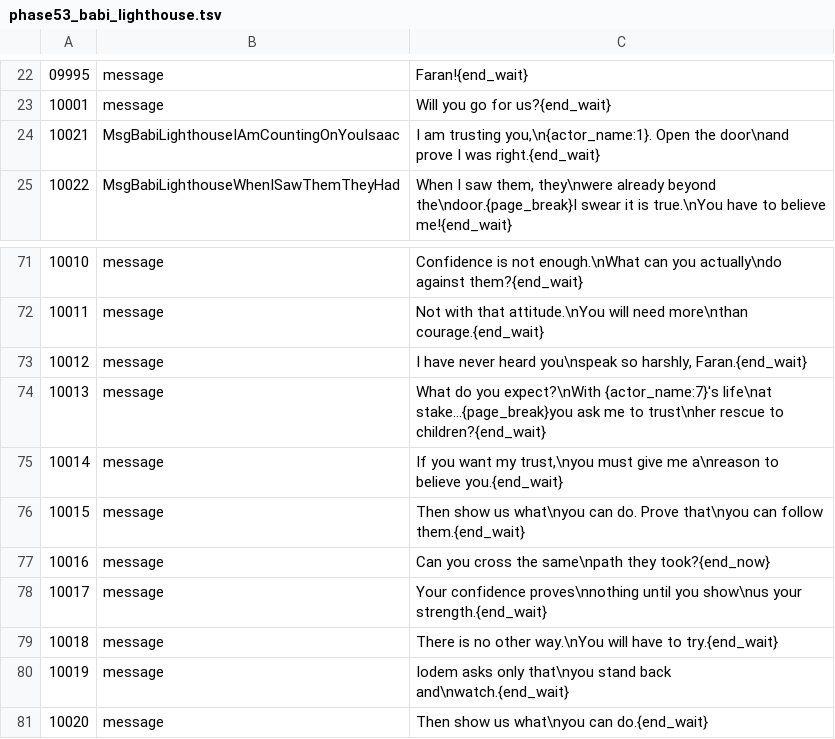
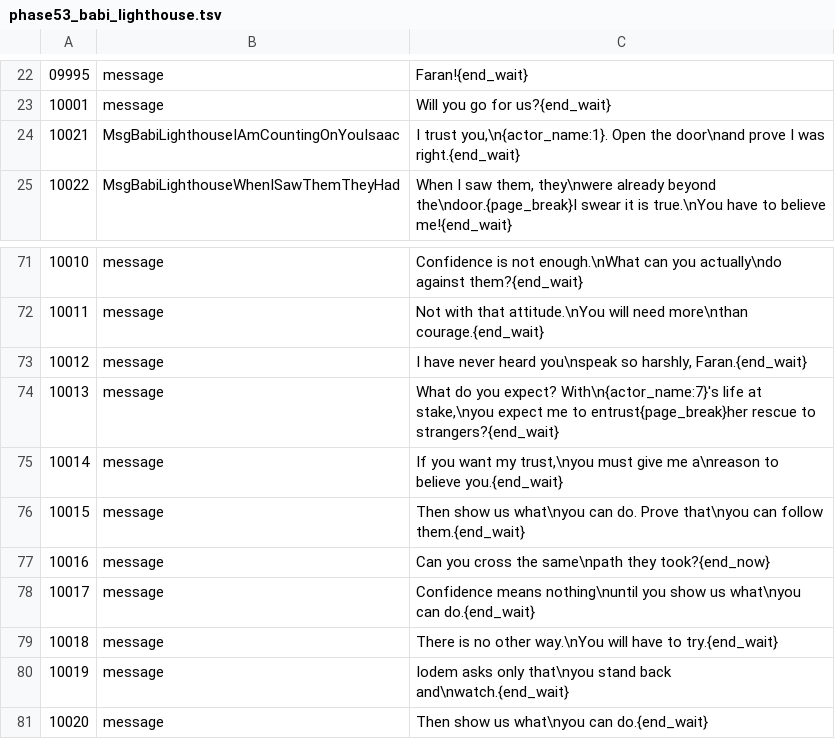
Before and after one commit to YubelPhoenix/alchemy, a TSV file: tools/dark_story/phase53_babi_lighthouse.tsv, drawn as a sheet; only a part is shown, gaps mark what is left out.

Commit message:
Polish Babi Lighthouse dialogue and Faran's appeal

```diff
--- a/tools/dark_story/phase53_babi_lighthouse.tsv
+++ b/tools/dark_story/phase53_babi_lighthouse.tsv
@@ -23,3 +23,3 @@
 10001	message	Will you go for us?{end_wait}
-10021	MsgBabiLighthouseIAmCountingOnYouIsaac	I am trusting you,\n{actor_name:1}. Open the door\nand prove I was right.{end_wait}
+10021	MsgBabiLighthouseIAmCountingOnYouIsaac	I trust you,\n{actor_name:1}. Open the door\nand prove I was right.{end_wait}
 10022	MsgBabiLighthouseWhenISawThemTheyHad	When I saw them, they\nwere already beyond the\ndoor.{page_break}I swear it is true.\nYou have to believe me!{end_wait}
@@ -73,3 +73,3 @@
 10012	message	I have never heard you\nspeak so harshly, Faran.{end_wait}
-10013	message	What do you expect?\nWith {actor_name:7}'s life\nat stake...{page_break}you ask me to trust\nher rescue to children?{end_wait}
+10013	message	What do you expect? With\n{actor_name:7}'s life at stake,\nyou expect me to entrust{page_break}her rescue to strangers?{end_wait}
 10014	message	If you want my trust,\nyou must give me a\nreason to believe you.{end_wait}
@@ -77,3 +77,3 @@
 10016	message	Can you cross the same\npath they took?{end_now}
-10017	message	Your confidence proves\nnothing until you show\nus your strength.{end_wait}
+10017	message	Confidence means nothing\nuntil you show us what\nyou can do.{end_wait}
 10018	message	There is no other way.\nYou will have to try.{end_wait}
```
